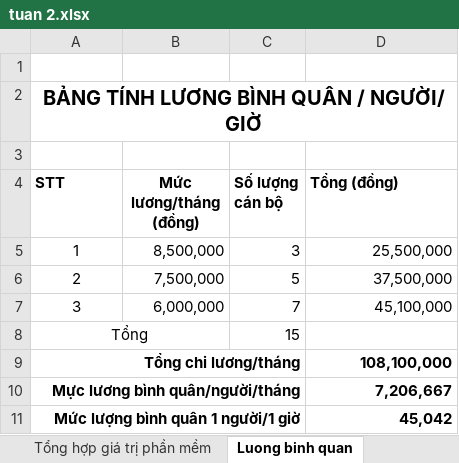
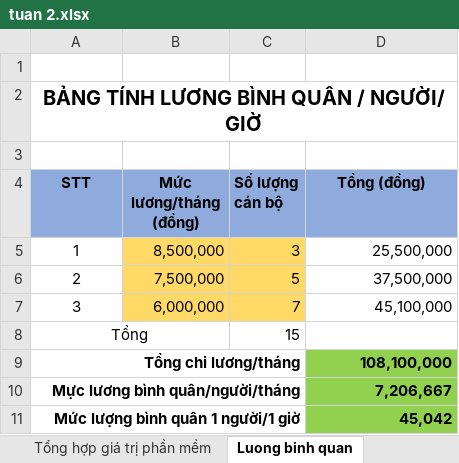
Before and after one commit to linhnt2000/KTCNPM, an Excel workbook: tuan 2.xlsx, sheet Luong binh quan, drawn as a sheet; values as stored, in another font and other column widths than the file's, no borders; the diff names each change by its address in the sheet, - before the commit and + after, or states it on an @@ line.

```diff
--- a/tuan 2.xlsx (sheet Luong binh quan)
+++ b/tuan 2.xlsx (sheet Luong binh quan)
-A4:D4 fill: none
+A4:D4 fill: #8FAADC
-A4 alignment: left
+A4 alignment: center
-D4 alignment: left
+D4 alignment: center
-B5:C7 fill: none
+B5:C7 fill: #FFD966
-D9:D11 fill: none
+D9:D11 fill: #92D050
```
Also changed, not shown: sheet He so PTMT - KN - NOI SUY, sheet Bang tinh diem Use-case, sheet hệ số phức tạp KT-CN, sheet điểm actors, sheet giá trị phần mềm, sheet Tổng hợp giá trị phần mềm, 2 other files.
